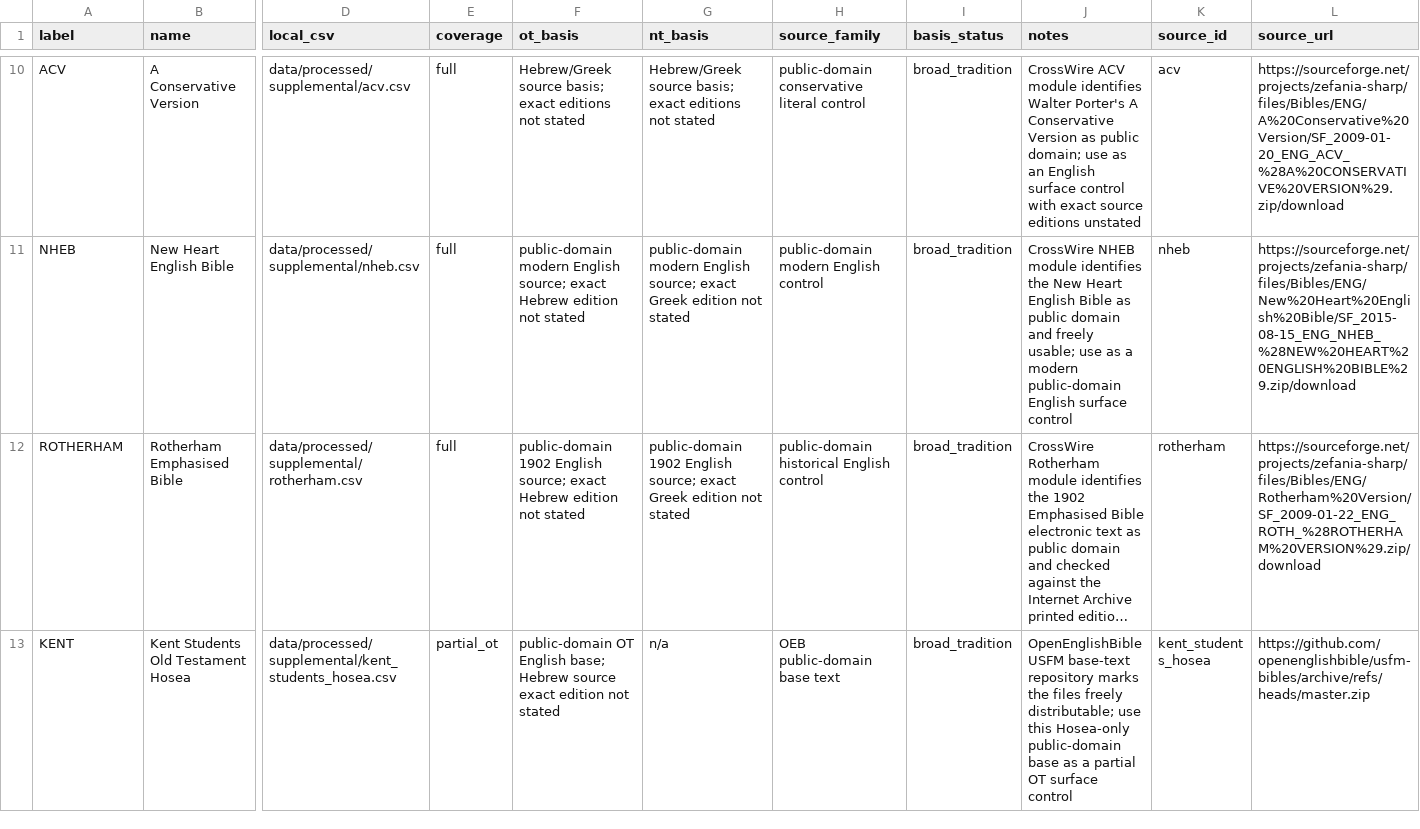
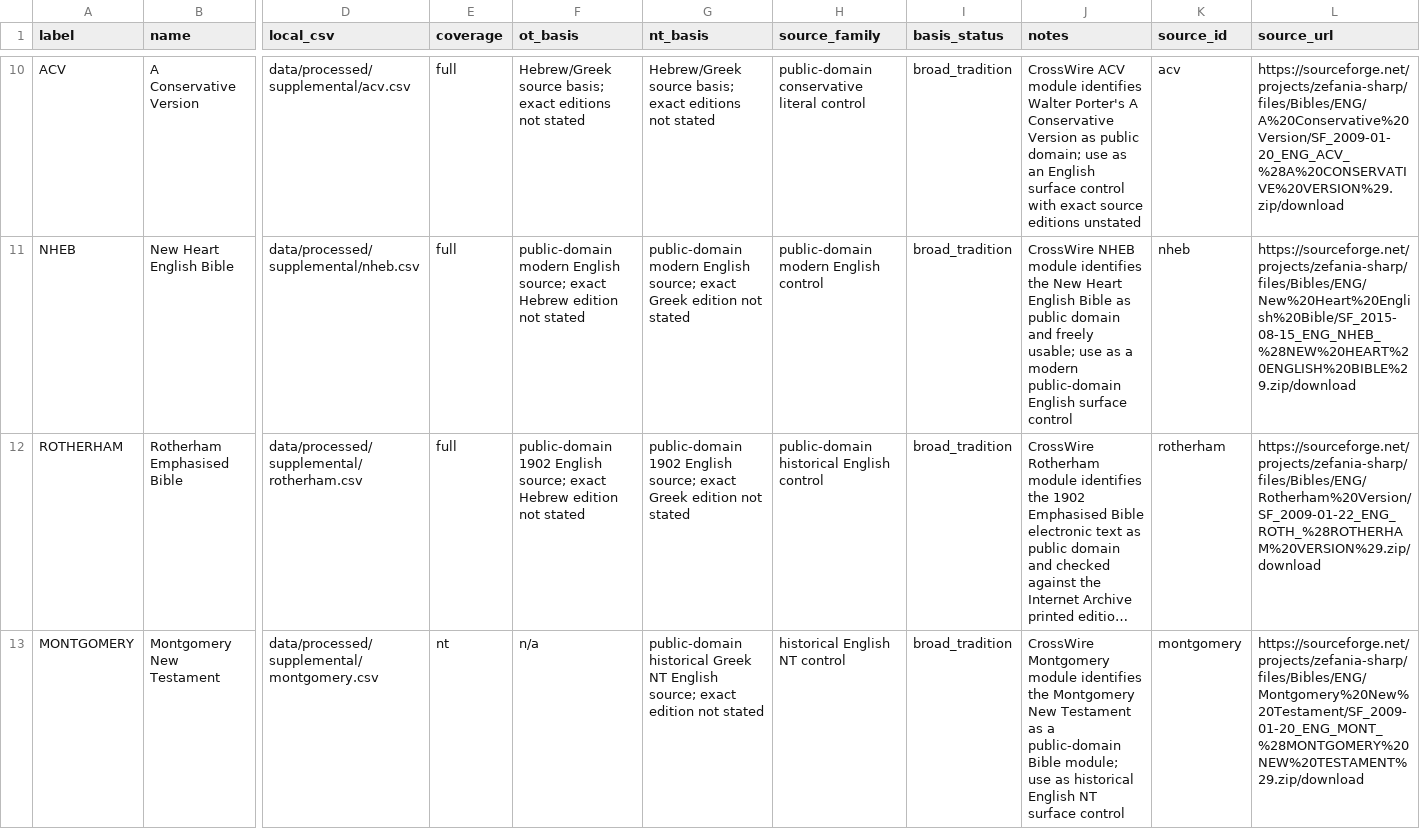
Before and after one commit to Biblejustin/open-bible-codes, a CSV file: configs/supplemental_english_controls.csv, drawn as a sheet; only a part is shown, gaps mark what is left out; the shorter side is filled out with more unchanged rows; long unchanged cells end in …; rows hold the shown columns only; the diff covers the shown part only; the diff names each change by its address in the sheet, - before the commit and + after, or states it on an @@ line.

Commit message:
Add historical Zefania controls

```diff
--- a/configs/supplemental_english_controls.csv
+++ b/configs/supplemental_english_controls.csv
+row 13: MONTGOMERY | Montgomery New Testament | data/processed/supplemental/montgomery.csv | nt | n/a | public-domain historical Greek NT English source; exact edition not stated | historical English NT control | broad_tradition | CrossWire Montgomery module identifies the Montgomery New Testament as a public-domain Bible module; use as historical English NT surface control | montgomery | https://sourceforge.net/projects/zefania-sharp/files/Bibles/ENG/Montgomery%20New%20Testament/SF_2009-01-20_ENG_MONT_%28MONTGOMERY%20NEW%20TESTAMENT%29.zip/download
```
Also changed, not shown: 3 added rows elsewhere in this file, 7 other files.
